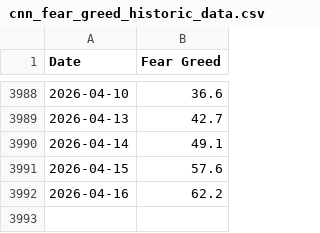
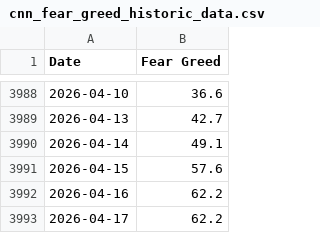
Before and after one commit to jasonisdoing/fear-and-greed, a CSV file: data/cnn_fear_greed_historic_data.csv, drawn as a sheet; only a part is shown, gaps mark what is left out; the diff names each change by its address in the sheet, - before the commit and + after, or states it on an @@ line.

```diff
--- a/data/cnn_fear_greed_historic_data.csv
+++ b/data/cnn_fear_greed_historic_data.csv
+row 3993: 2026-04-17 | 62.2
```
Also changed, not shown: 1 other file.
